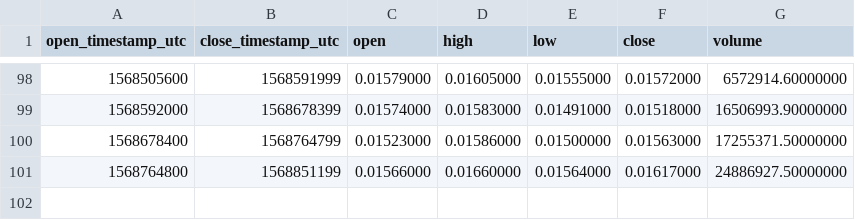
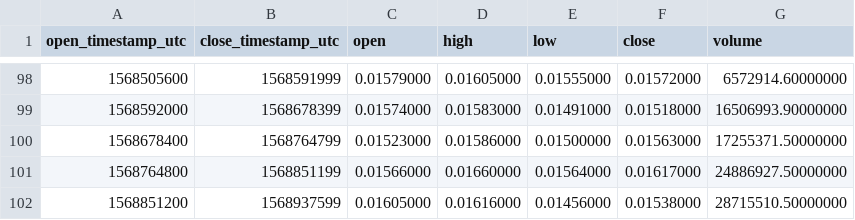
Before and after one commit to cryptobigbro/binance-FTMUSDT, a CSV file: binance-FTMUSDT-1d.csv, drawn as a sheet; only a part is shown, gaps mark what is left out.

```diff
--- a/binance-FTMUSDT-1d.csv
+++ b/binance-FTMUSDT-1d.csv
@@ -101 +101,2 @@ open_timestamp_utc,close_timestamp_utc,open,high,low,close,volume
 1568764800,1568851199,0.01566000,0.01660000,0.01564000,0.01617000,24886927.50000000
+1568851200,1568937599,0.01605000,0.01616000,0.01456000,0.01538000,28715510.50000000
```
Also changed, not shown: binance-FTMUSDT-1h.csv.
